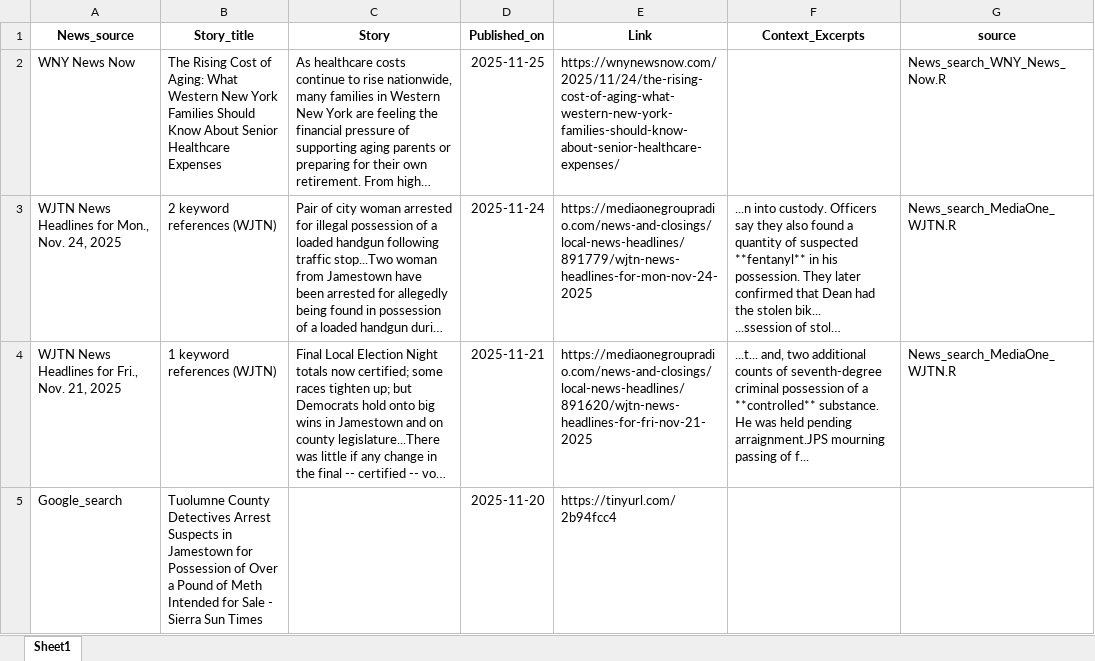
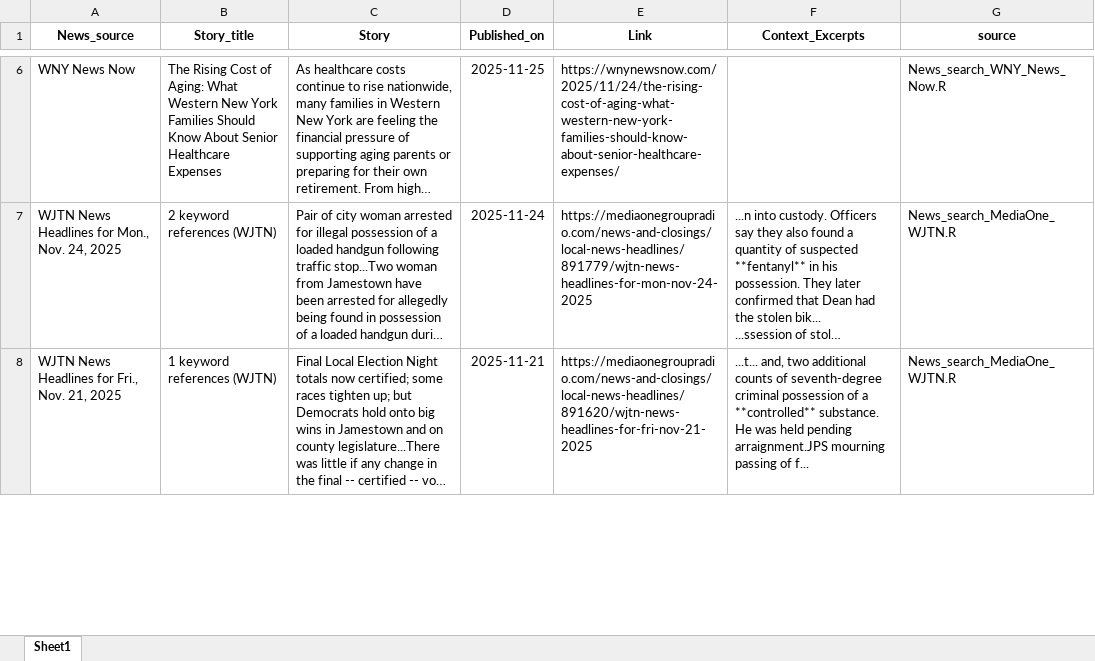
Before and after one commit to twentyandchange/CHQ_Report_W-Tba4YQG, an Excel workbook: Combined_results.xlsx, sheet Sheet1, drawn as a sheet; only a part is shown, gaps mark what is left out; long unchanged cells end in …; values as stored, in another font and other column widths than the file's, no borders; removed rows and columns are numbered as before the commit, all else as after; the diff covers the shown part only; the diff names each change by its address in the sheet, - before the commit and + after, or states it on an @@ line.

```diff
--- a/Combined_results.xlsx (sheet Sheet1)
+++ b/Combined_results.xlsx (sheet Sheet1)
-row 5: Google_search | Tuolumne County Detectives Arrest Suspects in Jamestown for Possession of Over a Pound of Meth Intended for Sale - Sierra Sun Times |  | 2025-11-20 | https://tinyurl.com/2b94fcc4
```
Also changed, not shown: 4 added rows and 2 removed rows elsewhere in this sheet, 9 other files.
